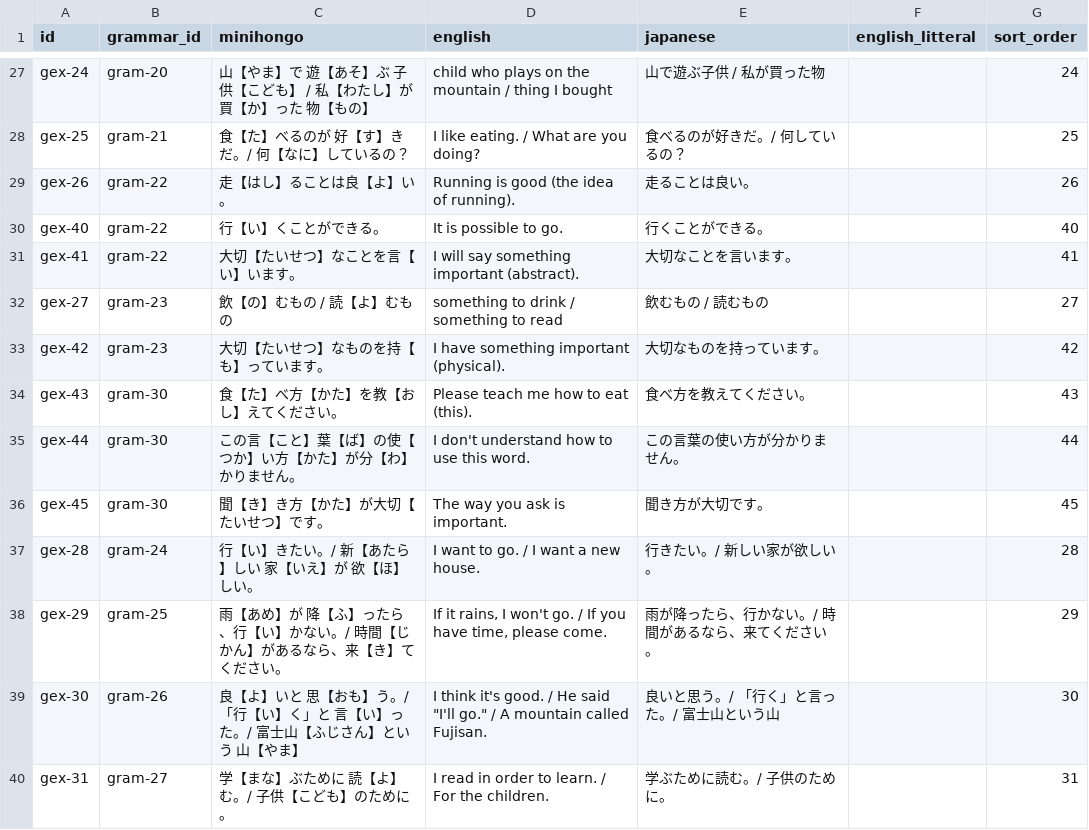
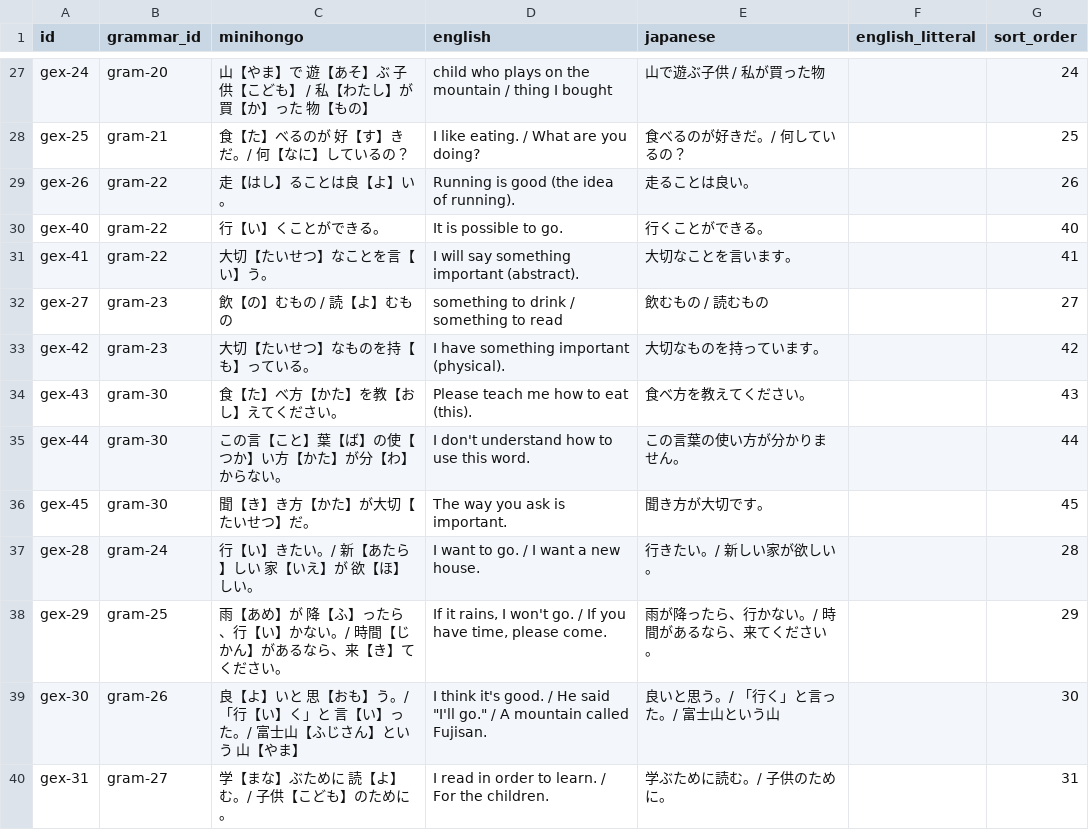
Before and after one commit to KakkoiDev/minihongo, a CSV file: data/grammar_examples.csv, drawn as a sheet; only a part is shown, gaps mark what is left out.

```diff
--- a/data/grammar_examples.csv
+++ b/data/grammar_examples.csv
@@ -30,8 +30,8 @@ gex-26,gram-22,走【はし】ることは良【よ】い。,Running is good (th
 gex-40,gram-22,行【い】くことができる。,It is possible to go.,行くことができる。,,40
-gex-41,gram-22,大切【たいせつ】なことを言【い】います。,I will say something important (abstract).,大切なことを言います。,,41
+gex-41,gram-22,大切【たいせつ】なことを言【い】う。,I will say something important (abstract).,大切なことを言います。,,41
 gex-27,gram-23,飲【の】むもの / 読【よ】むもの,something to drink / something to read,飲むもの / 読むもの,,27
-gex-42,gram-23,大切【たいせつ】なものを持【も】っています。,I have something important (physical).,大切なものを持っています。,,42
+gex-42,gram-23,大切【たいせつ】なものを持【も】っている。,I have something important (physical).,大切なものを持っています。,,42
 gex-43,gram-30,食【た】べ方【かた】を教【おし】えてください。,Please teach me how to eat (this).,食べ方を教えてください。,,43
-gex-44,gram-30,この言【こと】葉【ば】の使【つか】い方【かた】が分【わ】かりません。,I don't understand how to use this word.,この言葉の使い方が分かりません。,,44
-gex-45,gram-30,聞【き】き方【かた】が大切【たいせつ】です。,The way you ask is important.,聞き方が大切です。,,45
+gex-44,gram-30,この言【こと】葉【ば】の使【つか】い方【かた】が分【わ】からない。,I don't understand how to use this word.,この言葉の使い方が分かりません。,,44
+gex-45,gram-30,聞【き】き方【かた】が大切【たいせつ】だ。,The way you ask is important.,聞き方が大切です。,,45
 gex-28,gram-24,行【い】きたい。/ 新【あたら】しい 家【いえ】が 欲【ほ】しい。,I want to go. / I want a new house.,行きたい。/ 新しい家が欲しい。,,28
```
Also changed, not shown: data/dialogs.csv, data/stories.csv, 5 other files.
